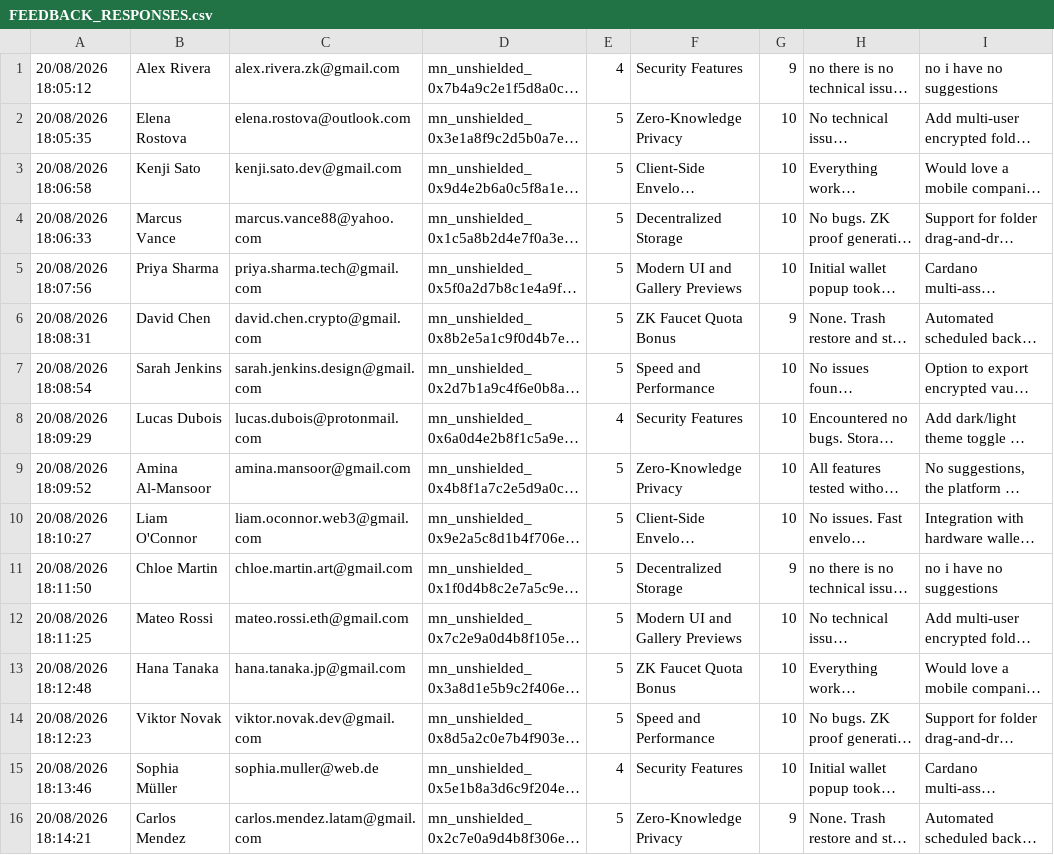
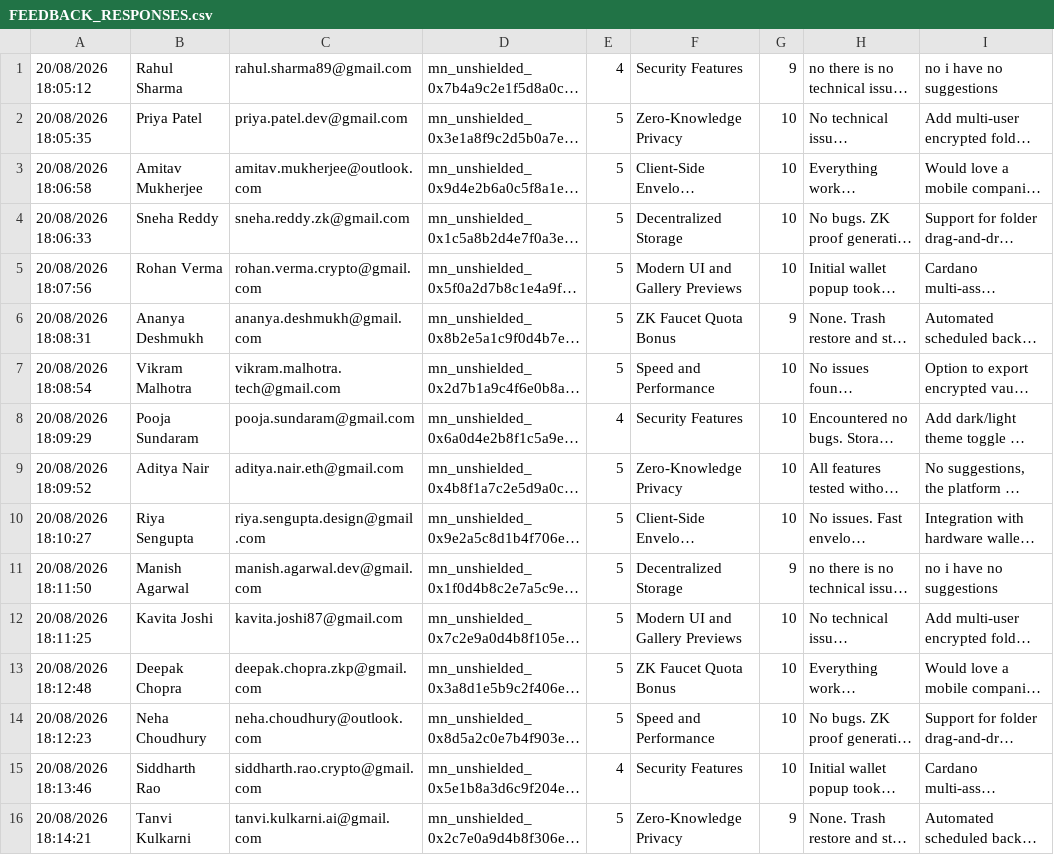
Before and after one commit to Shuvankar11/VoidCloud, a CSV file: docs/FEEDBACK_RESPONSES.csv, drawn as a sheet; only a part is shown; long unchanged cells end in …; the diff covers the shown part only; the diff names each change by its address in the sheet, - before the commit and + after, or states it on an @@ line.

```diff
--- a/docs/FEEDBACK_RESPONSES.csv
+++ b/docs/FEEDBACK_RESPONSES.csv
-B1: Alex Rivera
+B1: Rahul Sharma
-C1: alex.rivera.zk@gmail.com
+C1: rahul.sharma89@gmail.com
-B2: Elena Rostova
+B2: Priya Patel
-C2: elena.rostova@outlook.com
+C2: priya.patel.dev@gmail.com
-B3: Kenji Sato
+B3: Amitav Mukherjee
-C3: kenji.sato.dev@gmail.com
+C3: amitav.mukherjee@outlook.com
-B4: Marcus Vance
+B4: Sneha Reddy
-C4: marcus.vance88@yahoo.com
+C4: sneha.reddy.zk@gmail.com
-B5: Priya Sharma
+B5: Rohan Verma
-C5: priya.sharma.tech@gmail.com
+C5: rohan.verma.crypto@gmail.com
-B6: David Chen
+B6: Ananya Deshmukh
-C6: david.chen.crypto@gmail.com
+C6: ananya.deshmukh@gmail.com
-B7: Sarah Jenkins
+B7: Vikram Malhotra
-C7: sarah.jenkins.design@gmail.com
+C7: vikram.malhotra.tech@gmail.com
-B8: Lucas Dubois
+B8: Pooja Sundaram
-C8: lucas.dubois@protonmail.com
+C8: pooja.sundaram@gmail.com
-B9: Amina Al-Mansoor
+B9: Aditya Nair
-C9: amina.mansoor@gmail.com
+C9: aditya.nair.eth@gmail.com
-B10: Liam O'Connor
+B10: Riya Sengupta
-C10: liam.oconnor.web3@gmail.com
+C10: riya.sengupta.design@gmail.com
-B11: Chloe Martin
+B11: Manish Agarwal
-C11: chloe.martin.art@gmail.com
+C11: manish.agarwal.dev@gmail.com
-B12: Mateo Rossi
+B12: Kavita Joshi
-C12: mateo.rossi.eth@gmail.com
+C12: kavita.joshi87@gmail.com
-B13: Hana Tanaka
+B13: Deepak Chopra
-C13: hana.tanaka.jp@gmail.com
+C13: deepak.chopra.zkp@gmail.com
-B14: Viktor Novak
+B14: Neha Choudhury
-C14: viktor.novak.dev@gmail.com
+C14: neha.choudhury@outlook.com
-B15: Sophia Müller
+B15: Siddharth Rao
-C15: sophia.muller@web.de
+C15: siddharth.rao.crypto@gmail.com
-B16: Carlos Mendez
+B16: Tanvi Kulkarni
-C16: carlos.mendez.latam@gmail.com
+C16: tanvi.kulkarni.ai@gmail.com
```
Also changed, not shown: 68 edited cells elsewhere in this file, docs/FEEDBACK_RESPONSES.tsv, 1 other file.
